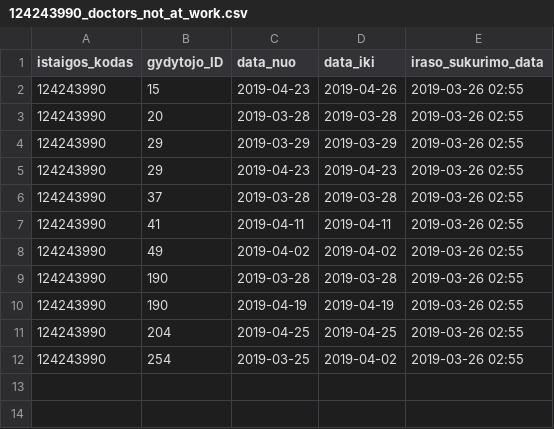
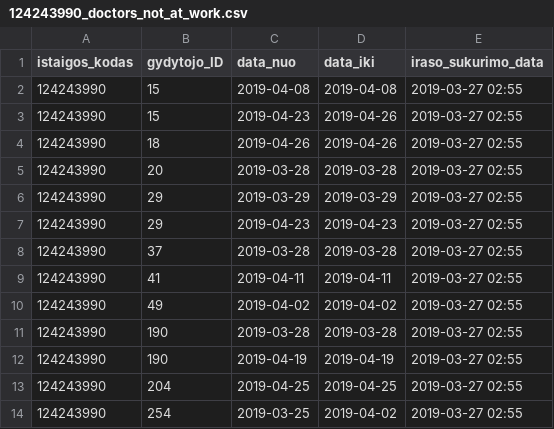
Before and after one commit to vilnius/poliklinikos, a CSV file: data/Naujininku_poliklinika/Registracija/124243990_doctors_not_at_work.csv, drawn as a sheet.

```diff
--- a/data/Naujininku_poliklinika/Registracija/124243990_doctors_not_at_work.csv
+++ b/data/Naujininku_poliklinika/Registracija/124243990_doctors_not_at_work.csv
@@ -1,12 +1,14 @@
 istaigos_kodas;gydytojo_ID;data_nuo;data_iki;iraso_sukurimo_data
-124243990;15;2019-04-23;2019-04-26;2019-03-26 02:55
-124243990;20;2019-03-28;2019-03-28;2019-03-26 02:55
-124243990;29;2019-03-29;2019-03-29;2019-03-26 02:55
-124243990;29;2019-04-23;2019-04-23;2019-03-26 02:55
-124243990;37;2019-03-28;2019-03-28;2019-03-26 02:55
-124243990;41;2019-04-11;2019-04-11;2019-03-26 02:55
-124243990;49;2019-04-02;2019-04-02;2019-03-26 02:55
-124243990;190;2019-03-28;2019-03-28;2019-03-26 02:55
-124243990;190;2019-04-19;2019-04-19;2019-03-26 02:55
-124243990;204;2019-04-25;2019-04-25;2019-03-26 02:55
-124243990;254;2019-03-25;2019-04-02;2019-03-26 02:55
+124243990;15;2019-04-08;2019-04-08;2019-03-27 02:55
+124243990;15;2019-04-23;2019-04-26;2019-03-27 02:55
+124243990;18;2019-04-26;2019-04-26;2019-03-27 02:55
+124243990;20;2019-03-28;2019-03-28;2019-03-27 02:55
+124243990;29;2019-03-29;2019-03-29;2019-03-27 02:55
+124243990;29;2019-04-23;2019-04-23;2019-03-27 02:55
+124243990;37;2019-03-28;2019-03-28;2019-03-27 02:55
+124243990;41;2019-04-11;2019-04-11;2019-03-27 02:55
+124243990;49;2019-04-02;2019-04-02;2019-03-27 02:55
+124243990;190;2019-03-28;2019-03-28;2019-03-27 02:55
+124243990;190;2019-04-19;2019-04-19;2019-03-27 02:55
+124243990;204;2019-04-25;2019-04-25;2019-03-27 02:55
+124243990;254;2019-03-25;2019-04-02;2019-03-27 02:55
```
Also changed, not shown: data/Naujininku_poliklinika/Registracija/124243990_family_doctors_list.csv, data/Naujininku_poliklinika/Registracija/124243990_free_registrations.csv.
